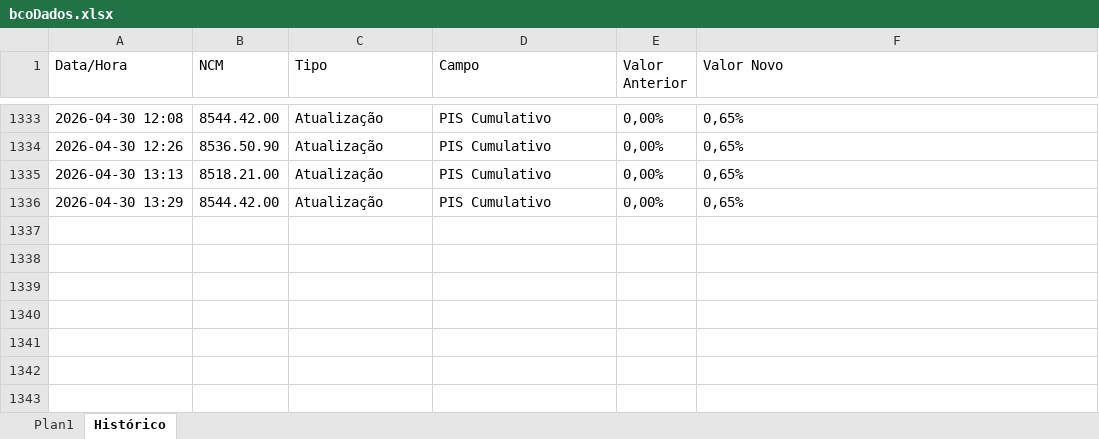
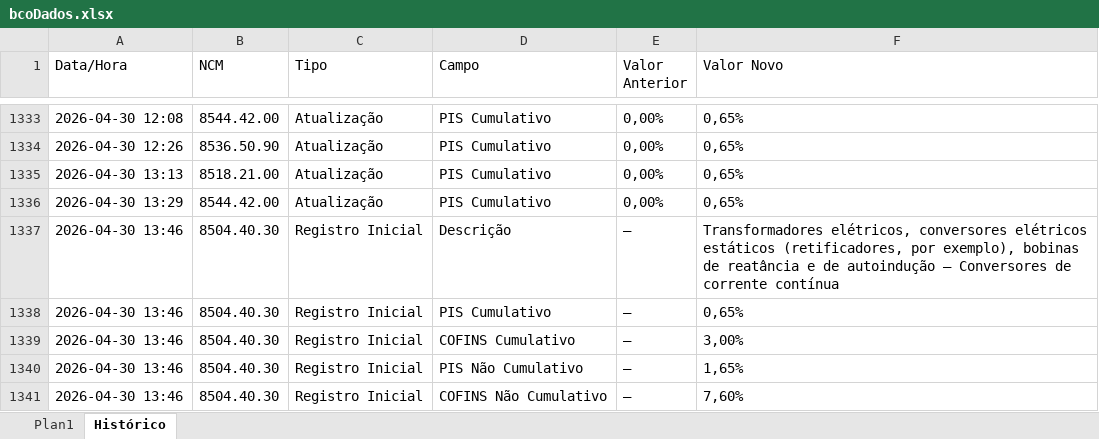
Before and after one commit to inminds/msa-rct, an Excel workbook: bcoDados.xlsx, sheet Histórico, drawn as a sheet; only a part is shown, gaps mark what is left out; values as stored, in another font and other column widths than the file's, no borders; the diff covers the shown part only; the diff names each change by its address in the sheet, - before the commit and + after, or states it on an @@ line.

```diff
--- a/bcoDados.xlsx (sheet Histórico)
+++ b/bcoDados.xlsx (sheet Histórico)
+row 1337: 2026-04-30 13:46 | 8504.40.30 | Registro Inicial | Descrição | — | Transformadores elétricos, conversores elétricos estáticos (retificadores, por exemplo), bobinas de reatância e de autoindução — Conversores de corrente contínua
+row 1338: 2026-04-30 13:46 | 8504.40.30 | Registro Inicial | PIS Cumulativo | — | 0,65%
+row 1339: 2026-04-30 13:46 | 8504.40.30 | Registro Inicial | COFINS Cumulativo | — | 3,00%
+row 1340: 2026-04-30 13:46 | 8504.40.30 | Registro Inicial | PIS Não Cumulativo | — | 1,65%
+row 1341: 2026-04-30 13:46 | 8504.40.30 | Registro Inicial | COFINS Não Cumulativo | — | 7,60%
```
Also changed, not shown: 35 added rows elsewhere in this sheet, sheet Plan1, 9 other files.
